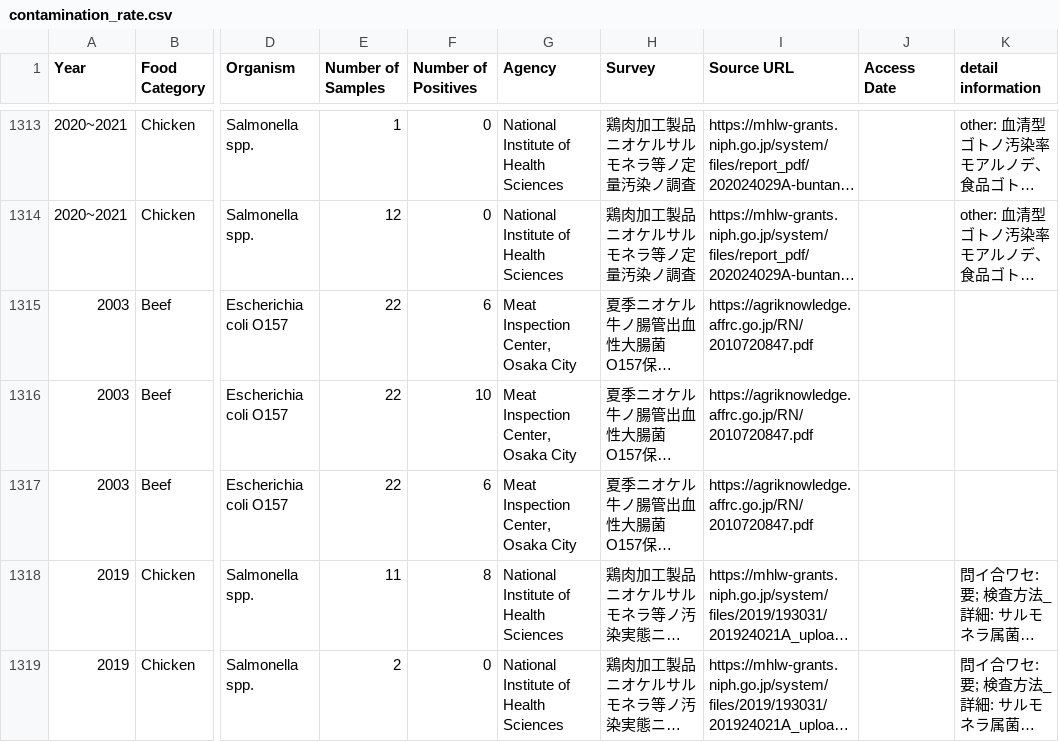
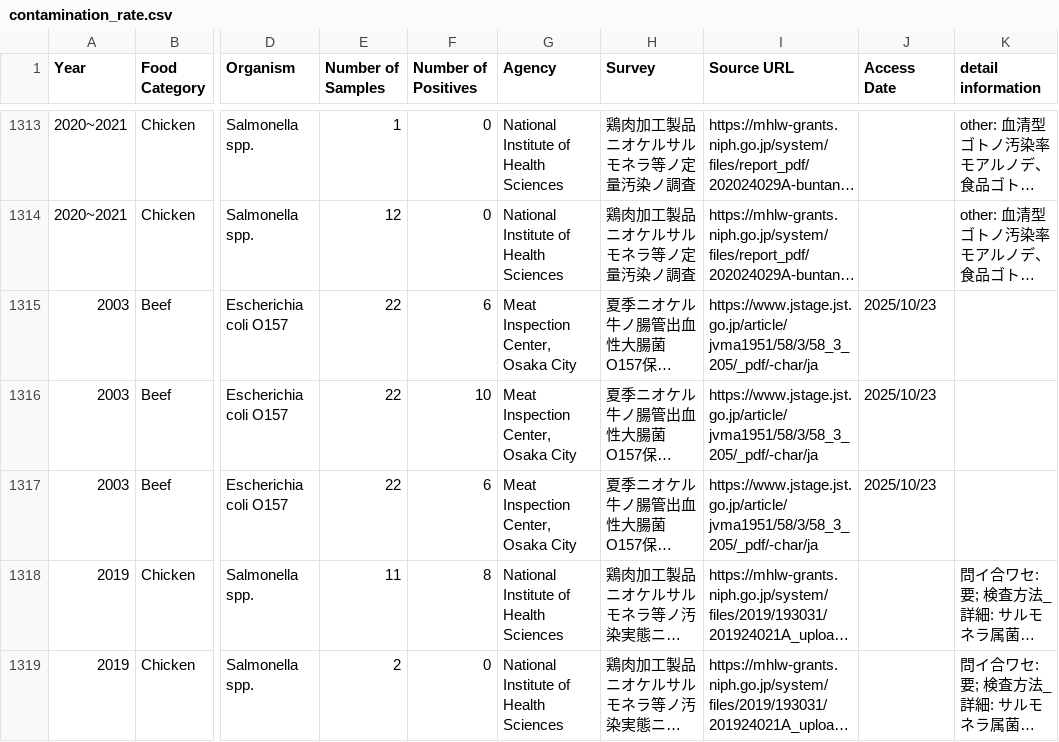
Before and after one commit to kento-koyama/food_micro_data_risk, a CSV file: database/contamination_rate.csv, drawn as a sheet; only a part is shown, gaps mark what is left out; long unchanged cells end in …; the diff names each change by its address in the sheet, - before the commit and + after, or states it on an @@ line.

```diff
--- a/database/contamination_rate.csv
+++ b/database/contamination_rate.csv
-I1315:I1317 (Source URL): https://agriknowledge.affrc.go.jp/RN/2010720847.pdf
+I1315:I1317 (Source URL): https://www.jstage.jst.go.jp/article/jvma1951/58/3/58_3_205/_pdf/-char/ja
-J1315:J1317 (Access Date): (empty)
+J1315:J1317 (Access Date): 2025/10/23
```
Also changed, not shown: database/translation_jpn_to_eng.csv, database/食中毒細菌汚染実態_汚染率.csv, 3 other files.
